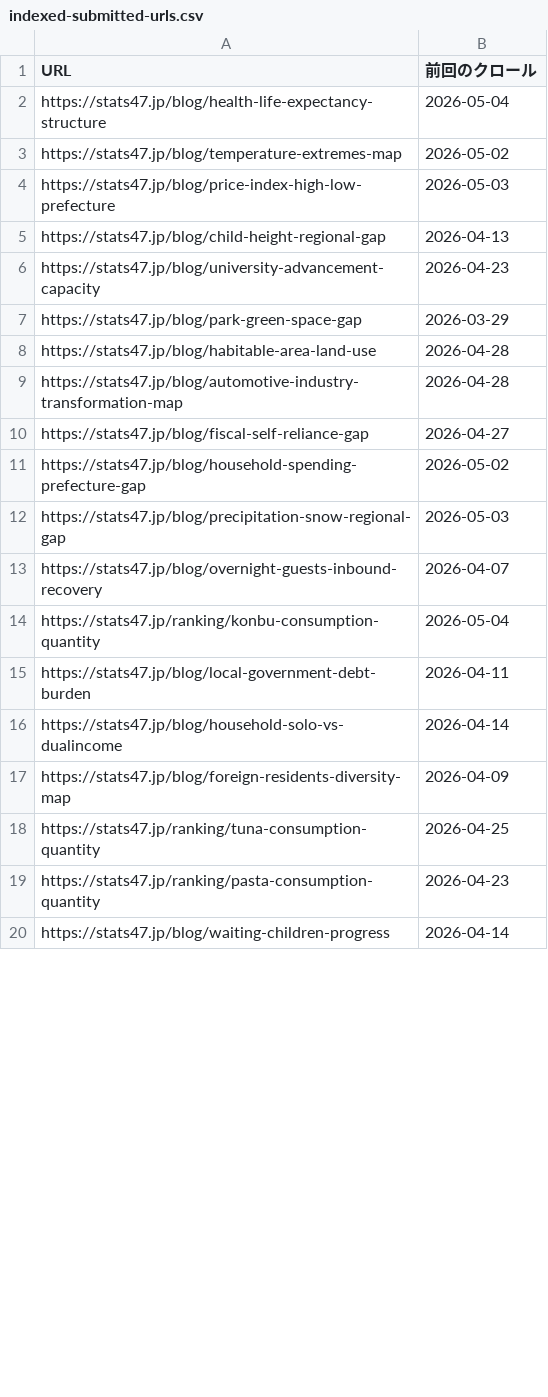
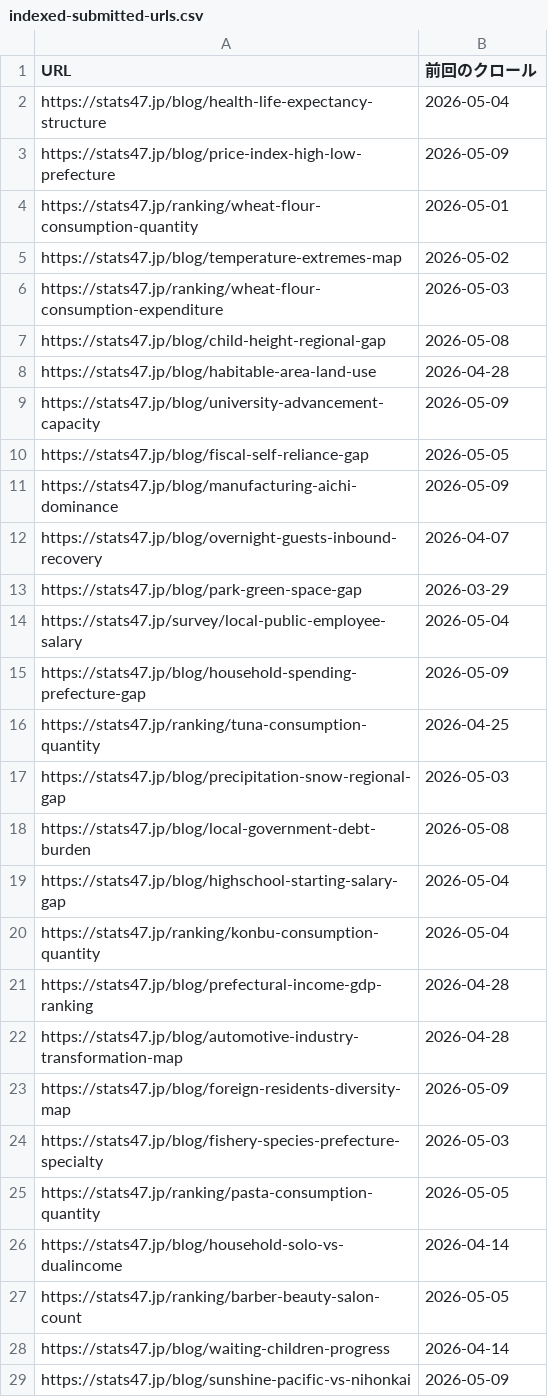
Before and after one commit to uruhayato373/stats47, a CSV file: .claude/state/metrics/gsc/coverage-drilldown/2026-W19/indexed-submitted-urls.csv, drawn as a sheet; only a part is shown; the diff covers the shown part only.

```diff
--- a/.claude/state/metrics/gsc/coverage-drilldown/2026-W19/indexed-submitted-urls.csv
+++ b/.claude/state/metrics/gsc/coverage-drilldown/2026-W19/indexed-submitted-urls.csv
@@ -2,19 +2,28 @@ URL,前回のクロール
 https://stats47.jp/blog/health-life-expectancy-structure,2026-05-04
+https://stats47.jp/blog/price-index-high-low-prefecture,2026-05-09
+https://stats47.jp/ranking/wheat-flour-consumption-quantity,2026-05-01
 https://stats47.jp/blog/temperature-extremes-map,2026-05-02
-https://stats47.jp/blog/price-index-high-low-prefecture,2026-05-03
-https://stats47.jp/blog/child-height-regional-gap,2026-04-13
-https://stats47.jp/blog/university-advancement-capacity,2026-04-23
+https://stats47.jp/ranking/wheat-flour-consumption-expenditure,2026-05-03
+https://stats47.jp/blog/child-height-regional-gap,2026-05-08
+https://stats47.jp/blog/habitable-area-land-use,2026-04-28
+https://stats47.jp/blog/university-advancement-capacity,2026-05-09
+https://stats47.jp/blog/fiscal-self-reliance-gap,2026-05-05
+https://stats47.jp/blog/manufacturing-aichi-dominance,2026-05-09
+https://stats47.jp/blog/overnight-guests-inbound-recovery,2026-04-07
 https://stats47.jp/blog/park-green-space-gap,2026-03-29
-https://stats47.jp/blog/habitable-area-land-use,2026-04-28
+https://stats47.jp/survey/local-public-employee-salary,2026-05-04
+https://stats47.jp/blog/household-spending-prefecture-gap,2026-05-09
+https://stats47.jp/ranking/tuna-consumption-quantity,2026-04-25
+https://stats47.jp/blog/precipitation-snow-regional-gap,2026-05-03
+https://stats47.jp/blog/local-government-debt-burden,2026-05-08
+https://stats47.jp/blog/highschool-starting-salary-gap,2026-05-04
+https://stats47.jp/ranking/konbu-consumption-quantity,2026-05-04
+https://stats47.jp/blog/prefectural-income-gdp-ranking,2026-04-28
 https://stats47.jp/blog/automotive-industry-transformation-map,2026-04-28
-https://stats47.jp/blog/fiscal-self-reliance-gap,2026-04-27
-https://stats47.jp/blog/household-spending-prefecture-gap,2026-05-02
-https://stats47.jp/blog/precipitation-snow-regional-gap,2026-05-03
-https://stats47.jp/blog/overnight-guests-inbound-recovery,2026-04-07
-https://stats47.jp/ranking/konbu-consumption-quantity,2026-05-04
-https://stats47.jp/blog/local-government-debt-burden,2026-04-11
+https://stats47.jp/blog/foreign-residents-diversity-map,2026-05-09
+https://stats47.jp/blog/fishery-species-prefecture-specialty,2026-05-03
+https://stats47.jp/ranking/pasta-consumption-quantity,2026-05-05
 https://stats47.jp/blog/household-solo-vs-dualincome,2026-04-14
-https://stats47.jp/blog/foreign-residents-diversity-map,2026-04-09
-https://stats47.jp/ranking/tuna-consumption-quantity,2026-04-25
-https://stats47.jp/ranking/pasta-consumption-quantity,2026-04-23
+https://stats47.jp/ranking/barber-beauty-salon-count,2026-05-05
 https://stats47.jp/blog/waiting-children-progress,2026-04-14
+https://stats47.jp/blog/sunshine-pacific-vs-nihonkai,2026-05-09
```
Also changed, not shown: 60 added rows, 1 removed row and 3 edited cells elsewhere in this file, .claude/state/metrics/gsc/coverage-drilldown/2026-W19/crawled-not-indexed-urls.csv, .claude/state/metrics/gsc/coverage-drilldown/history.csv, 34 other files.
